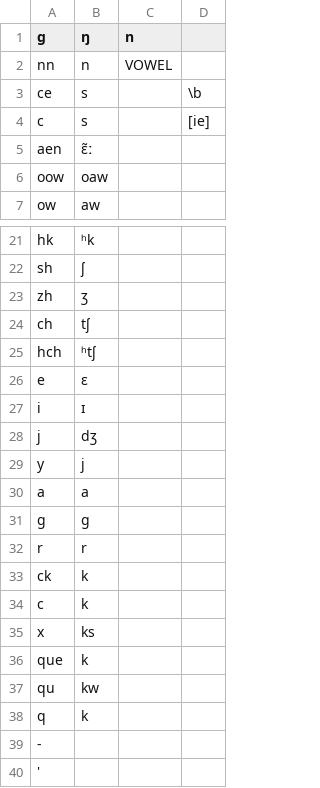
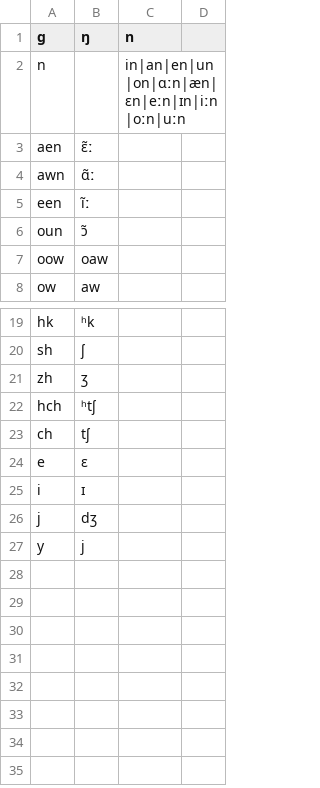
Before and after one commit to p2wilrc/g2p, a CSV file: g2p/mappings/langs/crg/crg-tmd-to-crg-ipa.csv, drawn as a sheet; only a part is shown, gaps mark what is left out; removed rows and columns are numbered as before the commit, all else as after; the diff names each change by its address in the sheet, - before the commit and + after, or states it on an @@ line.

```diff
--- a/g2p/mappings/langs/crg/crg-tmd-to-crg-ipa.csv
+++ b/g2p/mappings/langs/crg/crg-tmd-to-crg-ipa.csv
-row 2: nn | n | VOWEL
-row 3: ce | s |  | \b
-row 4: c | s |  | [ie]
+row 2: n |  | in|an|en|un|on|ɑːn|æn|ɛn|eːn|ɪn|iːn|oːn|uːn
@@ row 15 moved to row 4: awn @@
@@ row 17 moved to row 5: een @@
@@ row 18 moved to row 6: oun @@
@@ row 25 moved to row 22: hch @@
-row 30: a | a
-row 31: g | ɡ
-row 32: r | r
-row 33: ck | k
-row 34: c | k
-row 35: x | ks
-row 36: que | k
-row 37: qu | kw
-row 38: q | k
-row 39: -
-row 40: '
```
Also changed, not shown: 1 other file.
